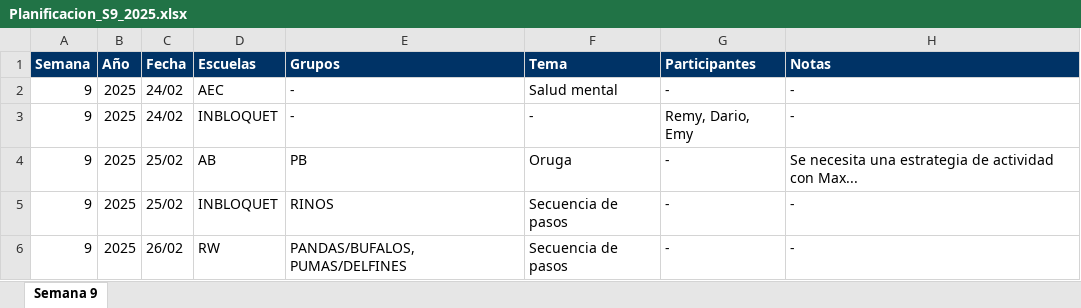
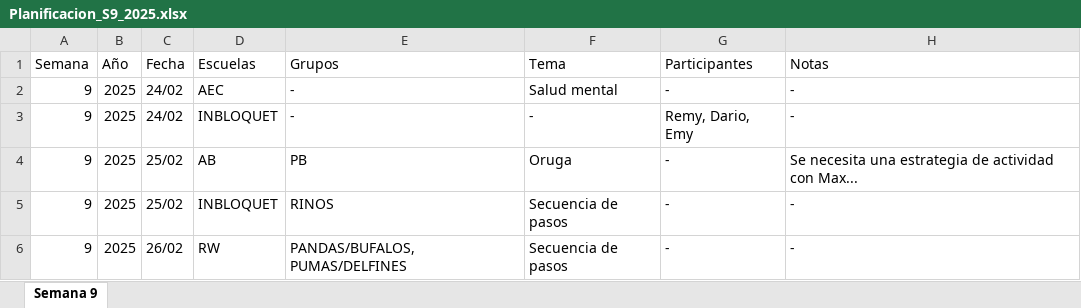
Before and after one commit to DerekRojGar/Inbloquet-Planner, an Excel workbook: Planificacion_S9_2025.xlsx, sheet Semana 9, drawn as a sheet; values as stored, in another font and other column widths than the file's, no borders; table styles not drawn; the diff names each change by its address in the sheet, - before the commit and + after, or states it on an @@ line.

```diff
--- a/Planificacion_S9_2025.xlsx (sheet Semana 9)
+++ b/Planificacion_S9_2025.xlsx (sheet Semana 9)
@@ A1:H1 fill: #003366 → none, bold: on → off, text colour: #FFFFFF → black @@
```
Also changed, not shown: 2 other files.
